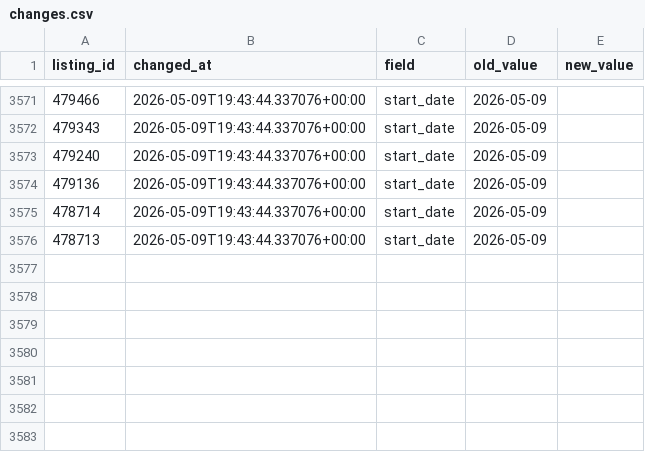
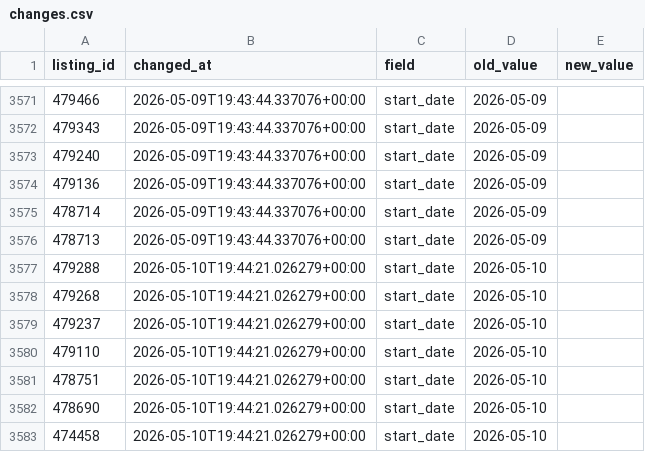
Before and after one commit to svenko99/PR2608, a CSV file: data/changes.csv, drawn as a sheet; only a part is shown, gaps mark what is left out.

```diff
--- a/data/changes.csv
+++ b/data/changes.csv
@@ -3576 +3576,8 @@ listing_id,changed_at,field,old_value,new_value
 478713,2026-05-09T19:43:44.337076+00:00,start_date,2026-05-09,
+479288,2026-05-10T19:44:21.026279+00:00,start_date,2026-05-10,
+479268,2026-05-10T19:44:21.026279+00:00,start_date,2026-05-10,
+479237,2026-05-10T19:44:21.026279+00:00,start_date,2026-05-10,
+479110,2026-05-10T19:44:21.026279+00:00,start_date,2026-05-10,
+478751,2026-05-10T19:44:21.026279+00:00,start_date,2026-05-10,
+478690,2026-05-10T19:44:21.026279+00:00,start_date,2026-05-10,
+474458,2026-05-10T19:44:21.026279+00:00,start_date,2026-05-10,
```
Also changed, not shown: 1 other file.
